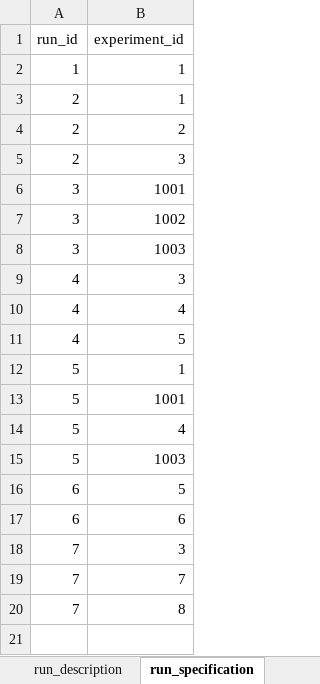
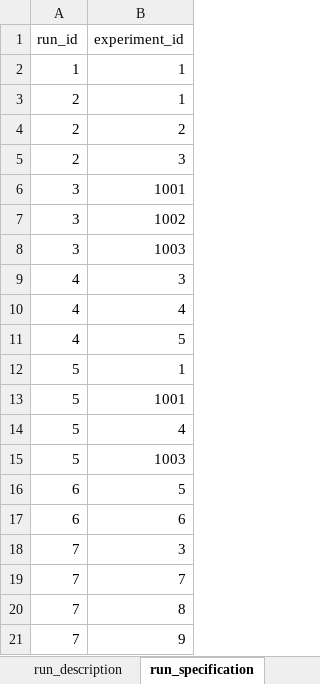
Before and after one commit to tprunarsson/BCS, an Excel workbook: lsh_data_processing/experiment_template.xlsx, sheet run_specification, drawn as a sheet; values as stored, in another font and other column widths than the file's, no borders; the diff names each change by its address in the sheet, - before the commit and + after, or states it on an @@ line.

```diff
--- a/lsh_data_processing/experiment_template.xlsx (sheet run_specification)
+++ b/lsh_data_processing/experiment_template.xlsx (sheet run_specification)
+row 21: 7 | 9
```
Also changed, not shown: sheet experiment_specification, sheet experiment_description, 2 other files.
